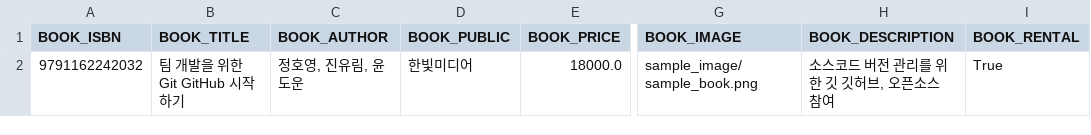
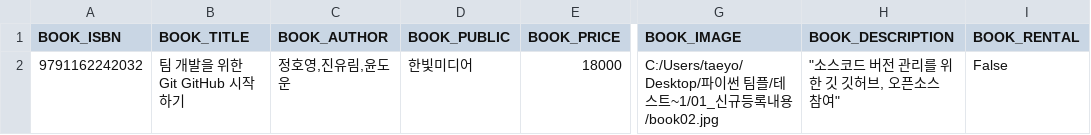
Before and after one commit to Kimminoh/Librarian_Kimminoh, a CSV file: csv/book.csv, drawn as a sheet; only a part is shown, gaps mark what is left out; the diff names each change by its address in the sheet, - before the commit and + after, or states it on an @@ line.

```diff
--- a/csv/book.csv
+++ b/csv/book.csv
-C2 (BOOK_AUTHOR): 정호영, 진유림, 윤도운
+C2 (BOOK_AUTHOR): 정호영,진유림,윤도운
-E2 (BOOK_PRICE): 18000.0
+E2 (BOOK_PRICE): 18000
-G2 (BOOK_IMAGE): sample_image/sample_book.png
+G2 (BOOK_IMAGE): C:/Users/taeyo/Desktop/파이썬 팀플/테스트~1/01_신규등록내용/book02.jpg
-H2 (BOOK_DESCRIPTION): 소스코드 버전 관리를 위한 깃 깃허브, 오픈소스 참여
+H2 (BOOK_DESCRIPTION): "소스코드 버전 관리를 위한 깃 깃허브, 오픈소스 참여"
-I2 (BOOK_RENTAL): True
+I2 (BOOK_RENTAL): False
```
Also changed, not shown: csv/user.csv, 1 other file.
